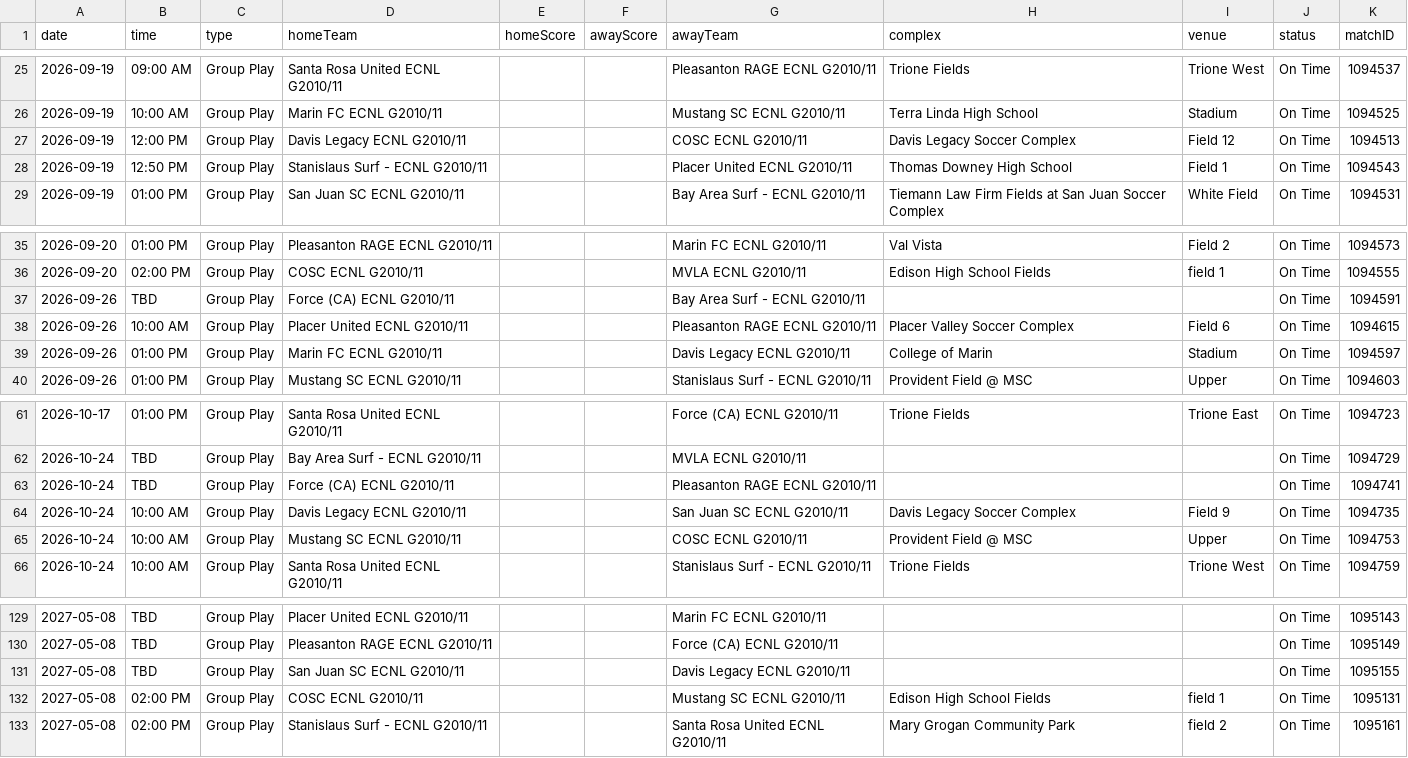
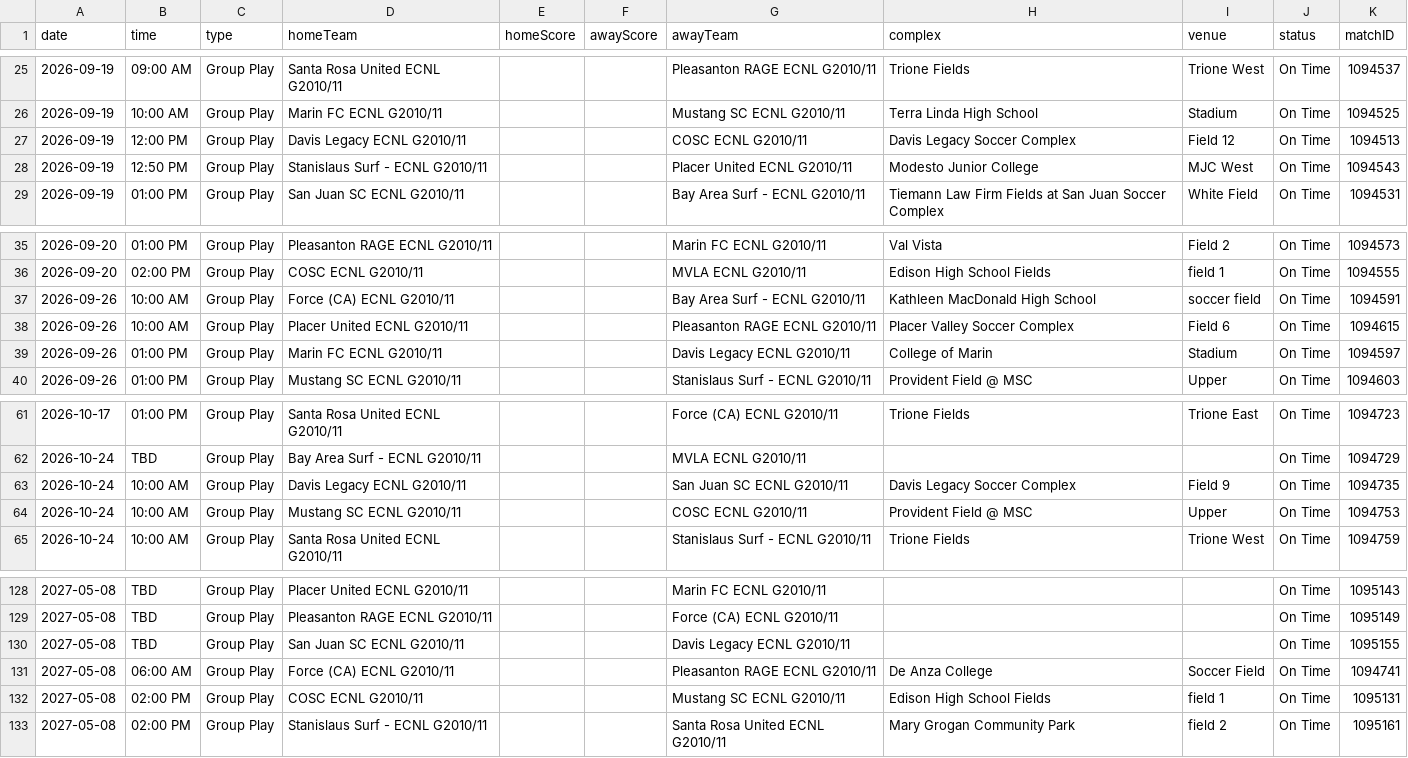
Before and after one commit to NextOneTwoLabs/ecnl-dashboard, a CSV file: export/2026-27/NorCal/GU16-ECNL.schedule.csv, drawn as a sheet; only a part is shown, gaps mark what is left out.

```diff
--- a/export/2026-27/NorCal/GU16-ECNL.schedule.csv
+++ b/export/2026-27/NorCal/GU16-ECNL.schedule.csv
@@ -27,3 +27,3 @@ date,time,type,homeTeam,homeScore,awayScore,awayTeam,complex,venue,status,matchI
 2026-09-19,12:00 PM,Group Play,Davis Legacy ECNL G2010/11,,,COSC ECNL G2010/11,Davis Legacy Soccer Complex,Field 12,On Time,1094513
-2026-09-19,12:50 PM,Group Play,Stanislaus Surf - ECNL G2010/11,,,Placer United ECNL G2010/11,Thomas Downey High School,Field 1,On Time,1094543
+2026-09-19,12:50 PM,Group Play,Stanislaus Surf - ECNL G2010/11,,,Placer United ECNL G2010/11,Modesto Junior College,MJC West,On Time,1094543
 2026-09-19,01:00 PM,Group Play,San Juan SC ECNL G2010/11,,,Bay Area Surf - ECNL G2010/11,Tiemann Law Firm Fields at San Juan Soccer Complex,White Field,On Time,1094531
@@ -36,3 +36,3 @@ date,time,type,homeTeam,homeScore,awayScore,awayTeam,complex,venue,status,matchI
 2026-09-20,02:00 PM,Group Play,COSC ECNL G2010/11,,,MVLA ECNL G2010/11,Edison High School Fields,field 1,On Time,1094555
-2026-09-26,TBD,Group Play,Force (CA) ECNL G2010/11,,,Bay Area Surf - ECNL G2010/11,,,On Time,1094591
+2026-09-26,10:00 AM,Group Play,Force (CA) ECNL G2010/11,,,Bay Area Surf - ECNL G2010/11,Kathleen MacDonald High School,soccer field,On Time,1094591
 2026-09-26,10:00 AM,Group Play,Placer United ECNL G2010/11,,,Pleasanton RAGE ECNL G2010/11,Placer Valley Soccer Complex,Field 6,On Time,1094615
@@ -62,3 +62,2 @@ date,time,type,homeTeam,homeScore,awayScore,awayTeam,complex,venue,status,matchI
 2026-10-24,TBD,Group Play,Bay Area Surf - ECNL G2010/11,,,MVLA ECNL G2010/11,,,On Time,1094729
-2026-10-24,TBD,Group Play,Force (CA) ECNL G2010/11,,,Pleasanton RAGE ECNL G2010/11,,,On Time,1094741
 2026-10-24,10:00 AM,Group Play,Davis Legacy ECNL G2010/11,,,San Juan SC ECNL G2010/11,Davis Legacy Soccer Complex,Field 9,On Time,1094735
@@ -131,2 +130,3 @@ date,time,type,homeTeam,homeScore,awayScore,awayTeam,complex,venue,status,matchI
 2027-05-08,TBD,Group Play,San Juan SC ECNL G2010/11,,,Davis Legacy ECNL G2010/11,,,On Time,1095155
+2027-05-08,06:00 AM,Group Play,Force (CA) ECNL G2010/11,,,Pleasanton RAGE ECNL G2010/11,De Anza College,Soccer Field,On Time,1094741
 2027-05-08,02:00 PM,Group Play,COSC ECNL G2010/11,,,Mustang SC ECNL G2010/11,Edison High School Fields,field 1,On Time,1095131
```
Also changed, not shown: export/2026-27/NorCal/GU13-ECNL.schedule.csv, export/2026-27/NorCal/GU14-ECNL.schedule.csv, 40 other files.
